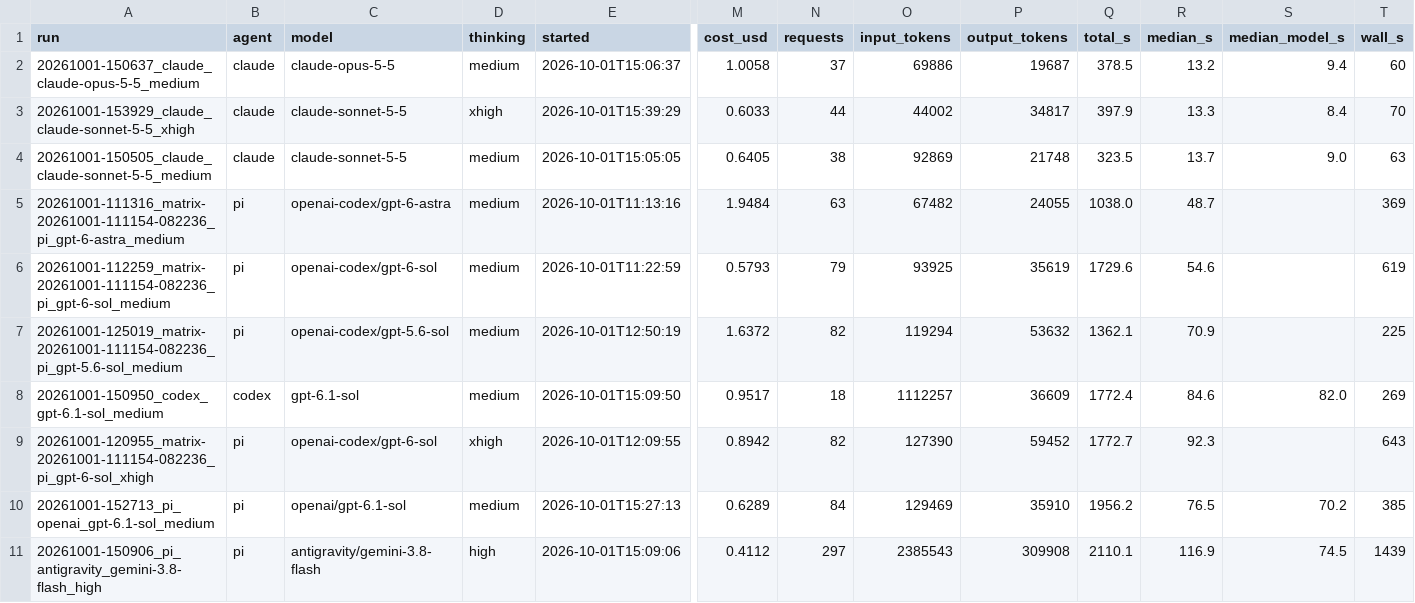
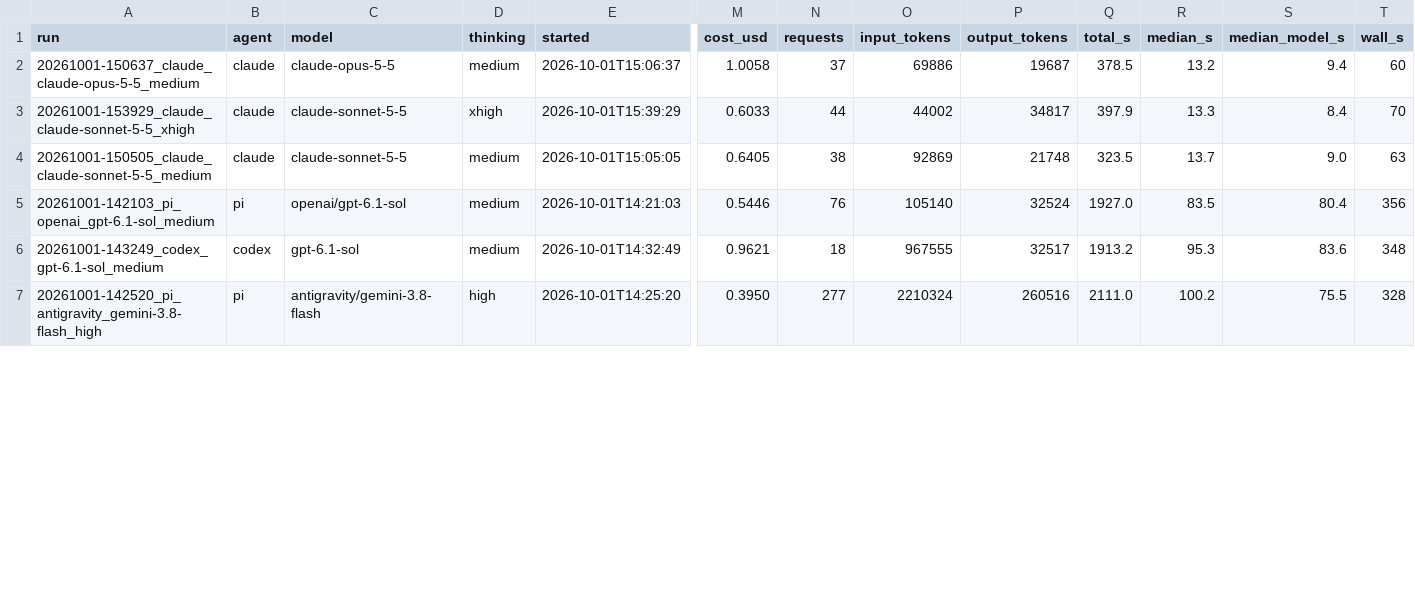
Before and after one commit to Th1nhNg0/benchmax, a TSV file: results.tsv, drawn as a sheet; only a part is shown, gaps mark what is left out; removed rows and columns are numbered as before the commit, all else as after; rows hold the shown columns only; the diff covers the shown part only; the diff names each change by its address in the sheet, - before the commit and + after, or states it on an @@ line.

```diff
--- a/results.tsv
+++ b/results.tsv
-row 5: 20261001-111316_matrix-20261001-111154-082236_pi_gpt-6-astra_medium | pi | openai-codex/gpt-6-astra | medium | 2026-10-01T11:13:16 | 1.9484 | 63 | 67482 | 24055 | 1038.0 | 48.7 |  | 369
-row 6: 20261001-112259_matrix-20261001-111154-082236_pi_gpt-6-sol_medium | pi | openai-codex/gpt-6-sol | medium | 2026-10-01T11:22:59 | 0.5793 | 79 | 93925 | 35619 | 1729.6 | 54.6 |  | 619
-A5 (run): 20261001-125019_matrix-20261001-111154-082236_pi_gpt-5.6-sol_medium
+A5 (run): 20261001-142103_pi_openai_gpt-6.1-sol_medium
-C5 (model): openai-codex/gpt-5.6-sol
+C5 (model): openai/gpt-6.1-sol
-E5 (started): 2026-10-01T12:50:19
+E5 (started): 2026-10-01T14:21:03
-M5 (cost_usd): 1.6372
+M5 (cost_usd): 0.5446
-N5 (requests): 82
+N5 (requests): 76
-O5 (input_tokens): 119294
+O5 (input_tokens): 105140
-P5 (output_tokens): 53632
+P5 (output_tokens): 32524
-Q5 (total_s): 1362.1
+Q5 (total_s): 1927.0
-R5 (median_s): 70.9
+R5 (median_s): 83.5
-S5 (median_model_s): (empty)
+S5 (median_model_s): 80.4
-T5 (wall_s): 225
+T5 (wall_s): 356
-A6 (run): 20261001-150950_codex_gpt-6.1-sol_medium
+A6 (run): 20261001-143249_codex_gpt-6.1-sol_medium
-E6 (started): 2026-10-01T15:09:50
+E6 (started): 2026-10-01T14:32:49
-M6 (cost_usd): 0.9517
+M6 (cost_usd): 0.9621
-O6 (input_tokens): 1112257
+O6 (input_tokens): 967555
-P6 (output_tokens): 36609
+P6 (output_tokens): 32517
-Q6 (total_s): 1772.4
+Q6 (total_s): 1913.2
-R6 (median_s): 84.6
+R6 (median_s): 95.3
-S6 (median_model_s): 82.0
+S6 (median_model_s): 83.6
-T6 (wall_s): 269
+T6 (wall_s): 348
-row 9: 20261001-120955_matrix-20261001-111154-082236_pi_gpt-6-sol_xhigh | pi | openai-codex/gpt-6-sol | xhigh | 2026-10-01T12:09:55 | 0.8942 | 82 | 127390 | 59452 | 1772.7 | 92.3 |  | 643
-row 10: 20261001-152713_pi_openai_gpt-6.1-sol_medium | pi | openai/gpt-6.1-sol | medium | 2026-10-01T15:27:13 | 0.6289 | 84 | 129469 | 35910 | 1956.2 | 76.5 | 70.2 | 385
-row 11: 20261001-150906_pi_antigravity_gemini-3.8-flash_high | pi | antigravity/gemini-3.8-flash | high | 2026-10-01T15:09:06 | 0.4112 | 297 | 2385543 | 309908 | 2110.1 | 116.9 | 74.5 | 1439
+row 7: 20261001-142520_pi_antigravity_gemini-3.8-flash_high | pi | antigravity/gemini-3.8-flash | high | 2026-10-01T14:25:20 | 0.3950 | 277 | 2210324 | 260516 | 2111.0 | 100.2 | 75.5 | 328
```
Also changed, not shown: 1 added row and 10 edited cells elsewhere in this file, 1 other file.
